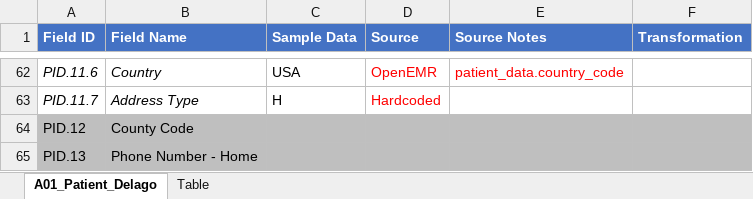
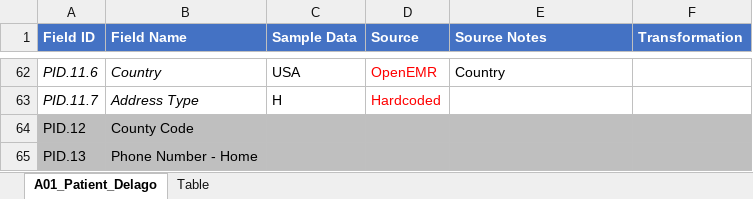
Before and after one commit to Surabhi102/HL7-v2, an Excel workbook: V2-messages/ADT_A04/A04_FakeNames Mapping.xlsx, sheet A01_Patient_Delago, drawn as a sheet; only a part is shown, gaps mark what is left out; values as stored, in another font and other column widths than the file's, no borders; the diff covers the shown part only; the diff names each change by its address in the sheet, - before the commit and + after, or states it on an @@ line.

Commit message:
fakename data mapping

```diff
--- a/V2-messages/ADT_A04/A04_FakeNames Mapping.xlsx (sheet A01_Patient_Delago)
+++ b/V2-messages/ADT_A04/A04_FakeNames Mapping.xlsx (sheet A01_Patient_Delago)
-E62 (Source Notes): patient_data.country_code
+E62 (Source Notes): Country
-E62 text colour: #FF0000
+E62 text colour: black
```
Also changed, not shown: 73 edited cells and cell formats elsewhere in this sheet.
